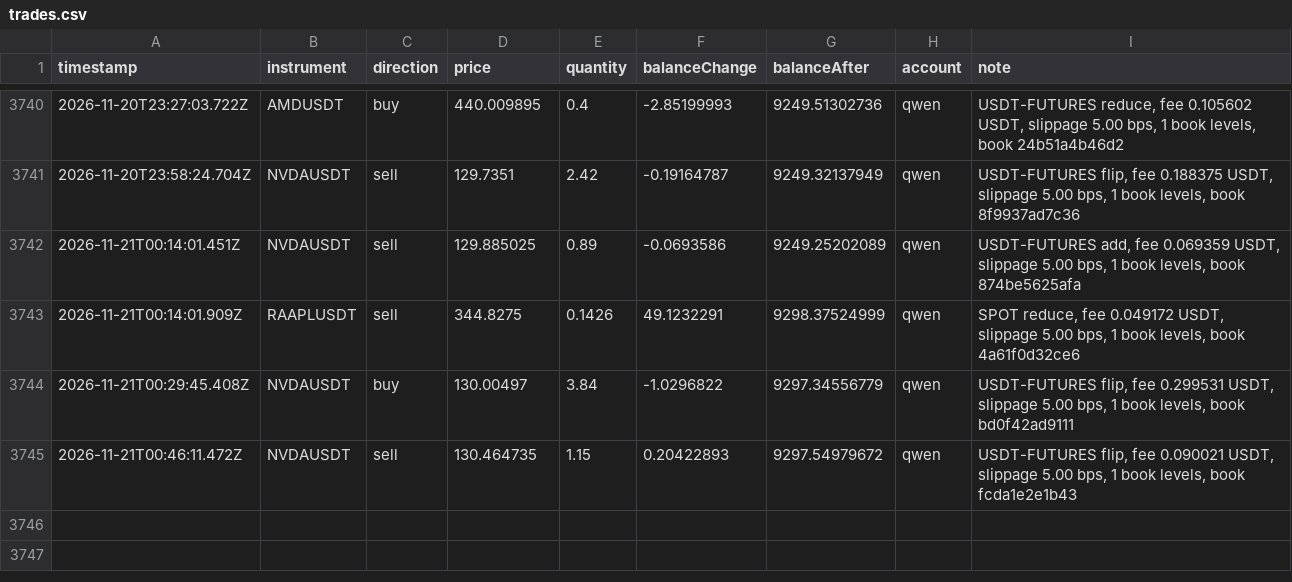
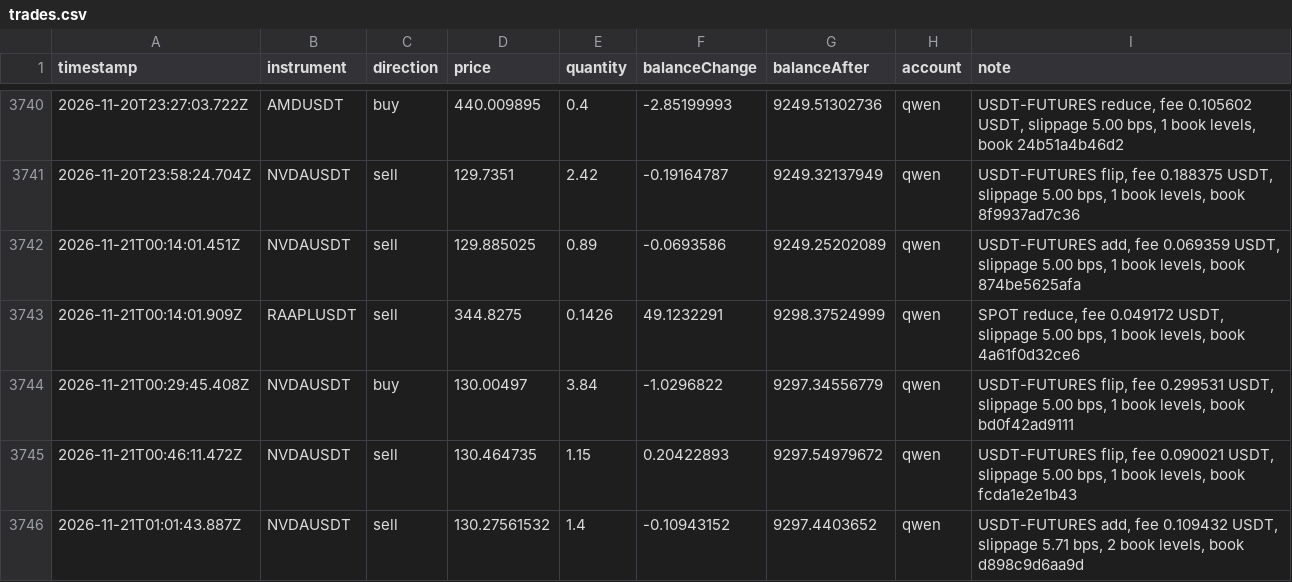
Before and after one commit to ramakrishnanhulk20/kaaval-record, a CSV file: kaaval/trades.csv, drawn as a sheet; only a part is shown, gaps mark what is left out; the diff names each change by its address in the sheet, - before the commit and + after, or states it on an @@ line.

Commit message:
record 2026-11-21T01:08Z: 57838 ledger entries, 3 reviews

```diff
--- a/kaaval/trades.csv
+++ b/kaaval/trades.csv
+row 3746: 2026-11-21T01:01:43.887Z | NVDAUSDT | sell | 130.27561532 | 1.4 | -0.10943152 | 9297.4403652 | qwen | USDT-FUTURES add, fee 0.109432 USDT, slippage 5.71 bps, 2 book levels, book d898c9d6aa9d
```
Also changed, not shown: 5 other files.
